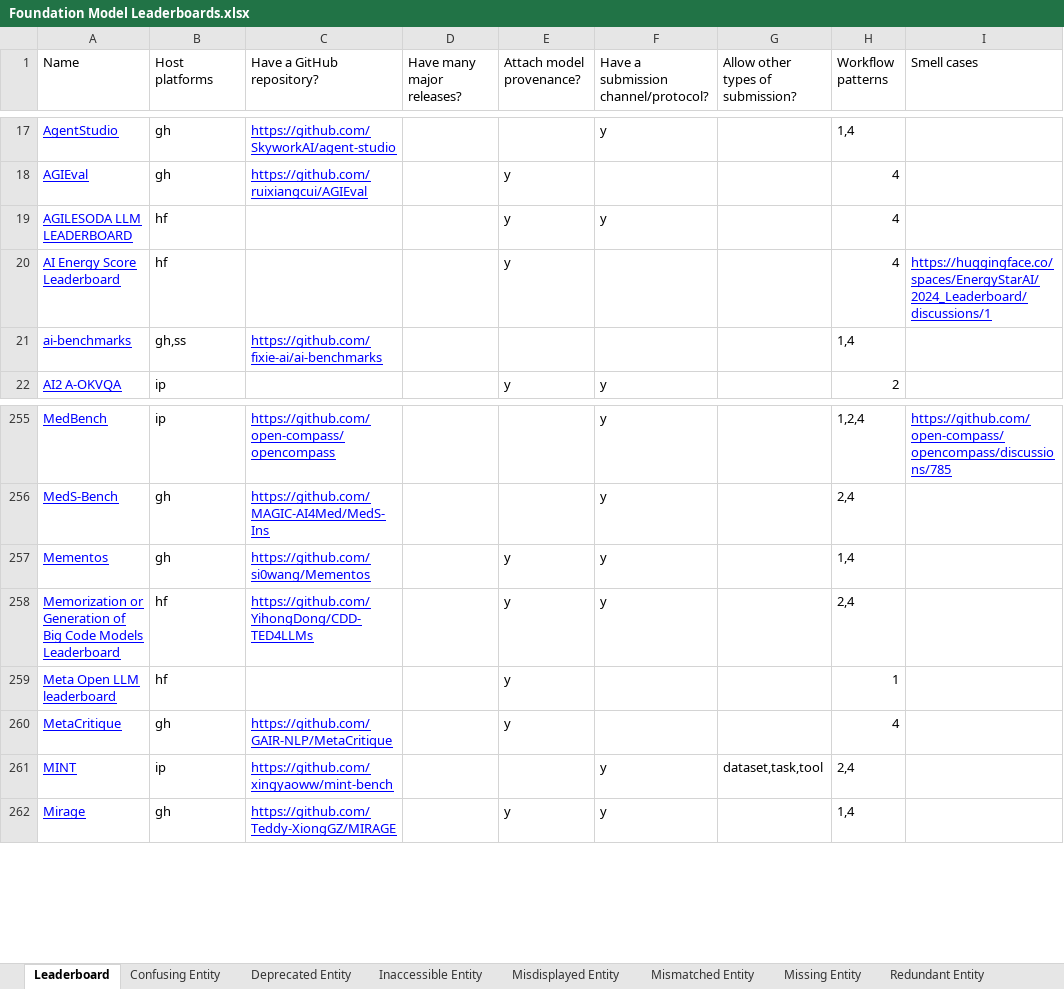
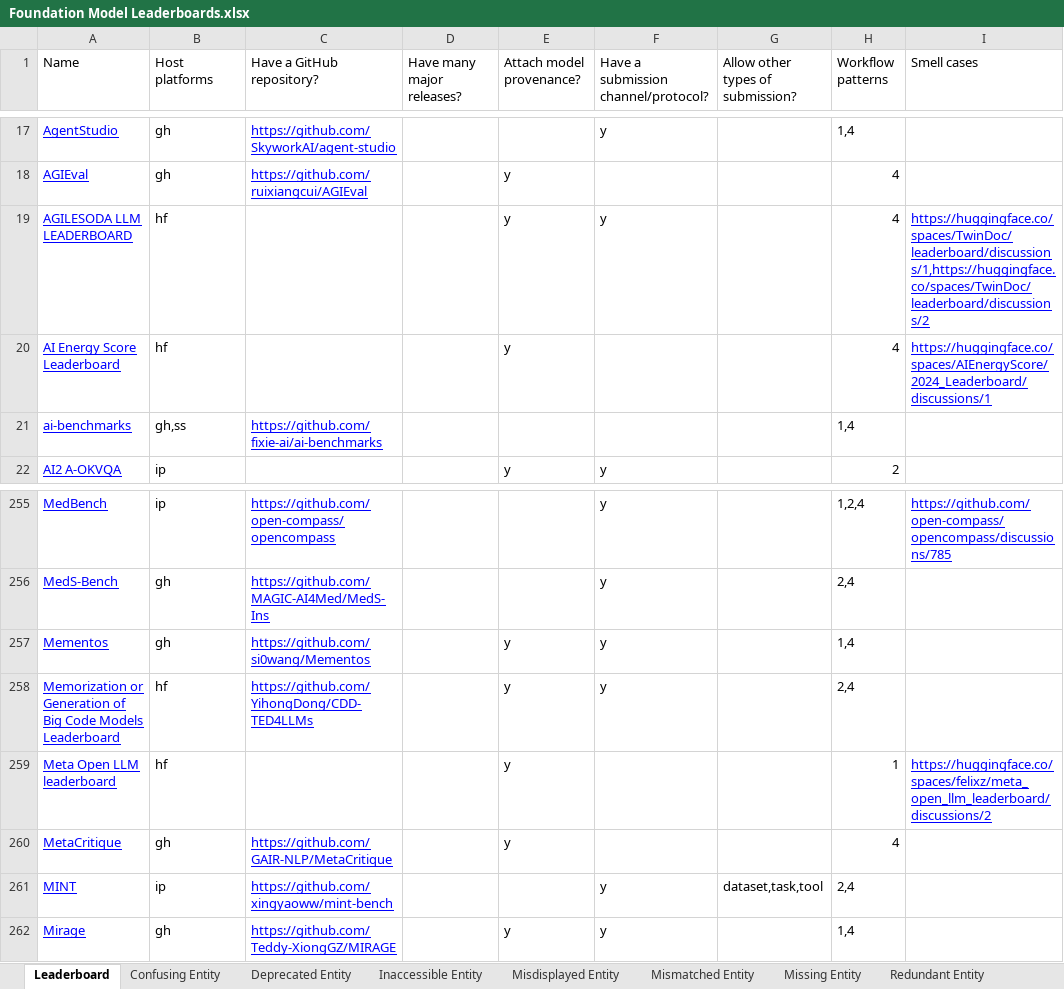
Before and after one commit to zhimin-z/Foundation-Model-Leaderboard-Survey, an Excel workbook: result/Foundation Model Leaderboards.xlsx, sheet Leaderboard, drawn as a sheet; only a part is shown, gaps mark what is left out; values as stored, in another font and other column widths than the file's, no borders; charts and pictures not drawn; the diff names each change by its address in the sheet, - before the commit and + after, or states it on an @@ line.

Commit message:
update state of recognized smell cases

```diff
--- a/result/Foundation Model Leaderboards.xlsx (sheet Leaderboard)
+++ b/result/Foundation Model Leaderboards.xlsx (sheet Leaderboard)
-I19 (Smell cases): (empty)
+I19 (Smell cases): https://huggingface.co/spaces/TwinDoc/leaderboard/discussions/1,https://huggingface.co/spaces/TwinDoc/leaderboard/discussions/2
-I20 (Smell cases): https://huggingface.co/spaces/EnergyStarAI/2024_Leaderboard/discussions/1
+I20 (Smell cases): https://huggingface.co/spaces/AIEnergyScore/2024_Leaderboard/discussions/1
-I259 (Smell cases): (empty)
+I259 (Smell cases): https://huggingface.co/spaces/felixz/meta_open_llm_leaderboard/discussions/2
```
Also changed, not shown: sheet Misdisplayed Entity, sheet Missing Entity, sheet Others, 1 other file.
